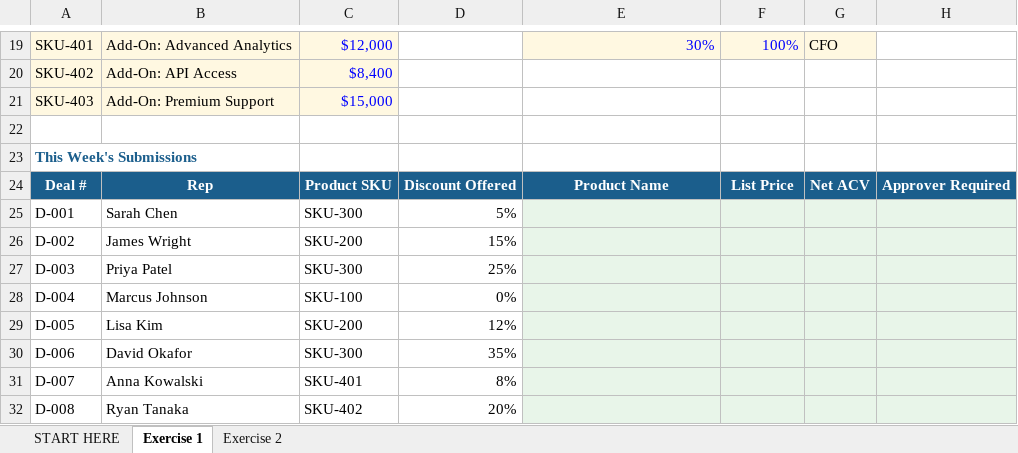
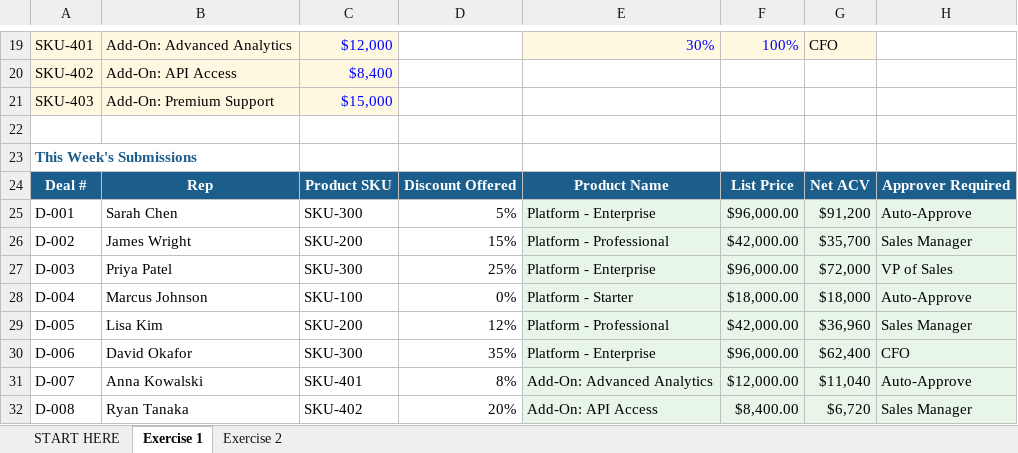
Before and after one commit to lnohand/idynamics-analyst-training, an Excel workbook: assignments/excel/interview_exercises.xlsx, sheet Exercise 1, drawn as a sheet; only a part is shown, gaps mark what is left out; values as stored, in another font and other column widths than the file's, no borders; the diff covers the shown part only; the diff names each change by its address in the sheet, - before the commit and + after, or states it on an @@ line.

```diff
--- a/assignments/excel/interview_exercises.xlsx (sheet Exercise 1)
+++ b/assignments/excel/interview_exercises.xlsx (sheet Exercise 1)
-E25: (empty)
+E25: Platform - Enterprise
-F25: (empty)
+F25: $96,000.00
-G25: (empty)
+G25: $91,200
-H25: (empty)
+H25: Auto-Approve
-E26: (empty)
+E26: Platform - Professional
-F26: (empty)
+F26: $42,000.00
-G26: (empty)
+G26: $35,700
-H26: (empty)
+H26: Sales Manager
-E27: (empty)
+E27: Platform - Enterprise
-F27: (empty)
+F27: $96,000.00
-G27: (empty)
+G27: $72,000
-H27: (empty)
+H27: VP of Sales
-E28: (empty)
+E28: Platform - Starter
-F28: (empty)
+F28: $18,000.00
-G28: (empty)
+G28: $18,000
-H28: (empty)
+H28: Auto-Approve
-E29: (empty)
+E29: Platform - Professional
-F29: (empty)
+F29: $42,000.00
-G29: (empty)
+G29: $36,960
-H29: (empty)
+H29: Sales Manager
-E30: (empty)
+E30: Platform - Enterprise
-F30: (empty)
+F30: $96,000.00
-G30: (empty)
+G30: $62,400
-H30: (empty)
+H30: CFO
-E31: (empty)
+E31: Add-On: Advanced Analytics
-F31: (empty)
+F31: $12,000.00
-G31: (empty)
+G31: $11,040
-H31: (empty)
+H31: Auto-Approve
-E32: (empty)
+E32: Add-On: API Access
-F32: (empty)
+F32: $8,400.00
-G32: (empty)
+G32: $6,720
-H32: (empty)
+H32: Sales Manager
```
Also changed, not shown: 3 added rows and 16 edited cells elsewhere in this sheet, sheet Exercise 2, 3 other files.
